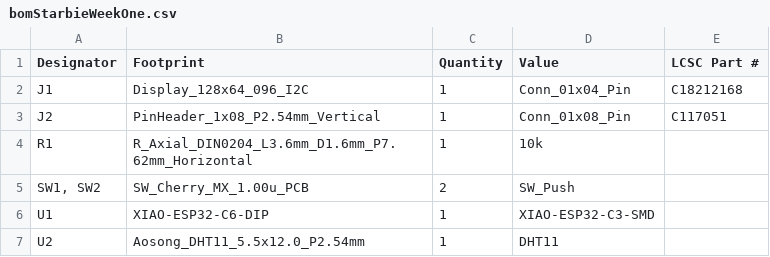
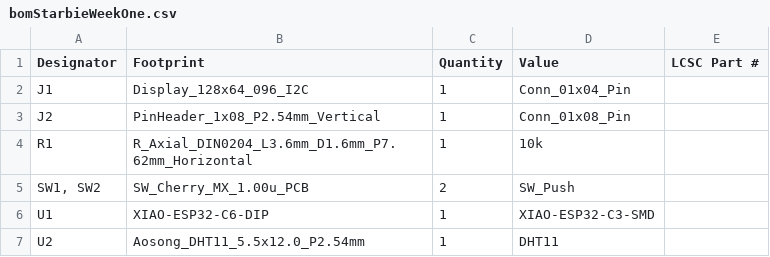
Before and after one commit to TomboLuke/StarbieWeekOneThoHol, a CSV file: bomStarbieWeekOne.csv, drawn as a sheet.

```diff
--- a/bomStarbieWeekOne.csv
+++ b/bomStarbieWeekOne.csv
@@ -1,4 +1,4 @@
 Designator,Footprint,Quantity,Value,LCSC Part #
-J1,Display_128x64_096_I2C,1,Conn_01x04_Pin,C18212168
-J2,PinHeader_1x08_P2.54mm_Vertical,1,Conn_01x08_Pin,C117051
+J1,Display_128x64_096_I2C,1,Conn_01x04_Pin,
+J2,PinHeader_1x08_P2.54mm_Vertical,1,Conn_01x08_Pin,
 R1,R_Axial_DIN0204_L3.6mm_D1.6mm_P7.62mm_Horizontal,1,10k,
```
